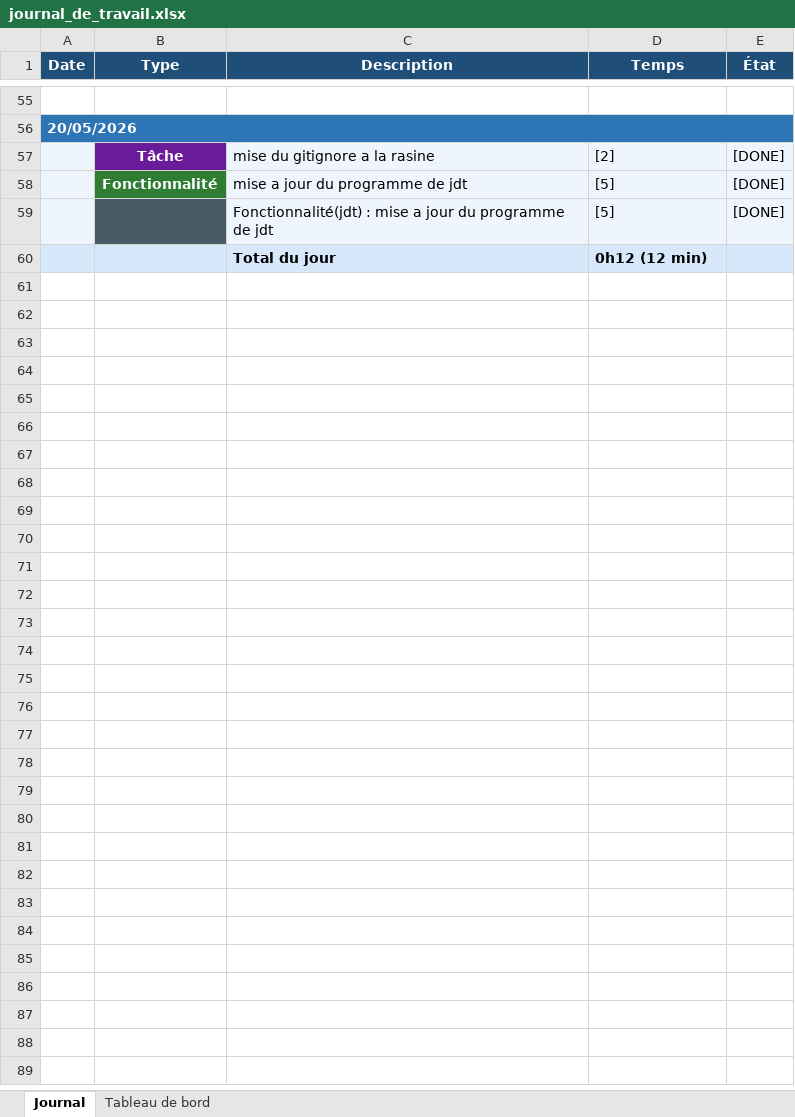
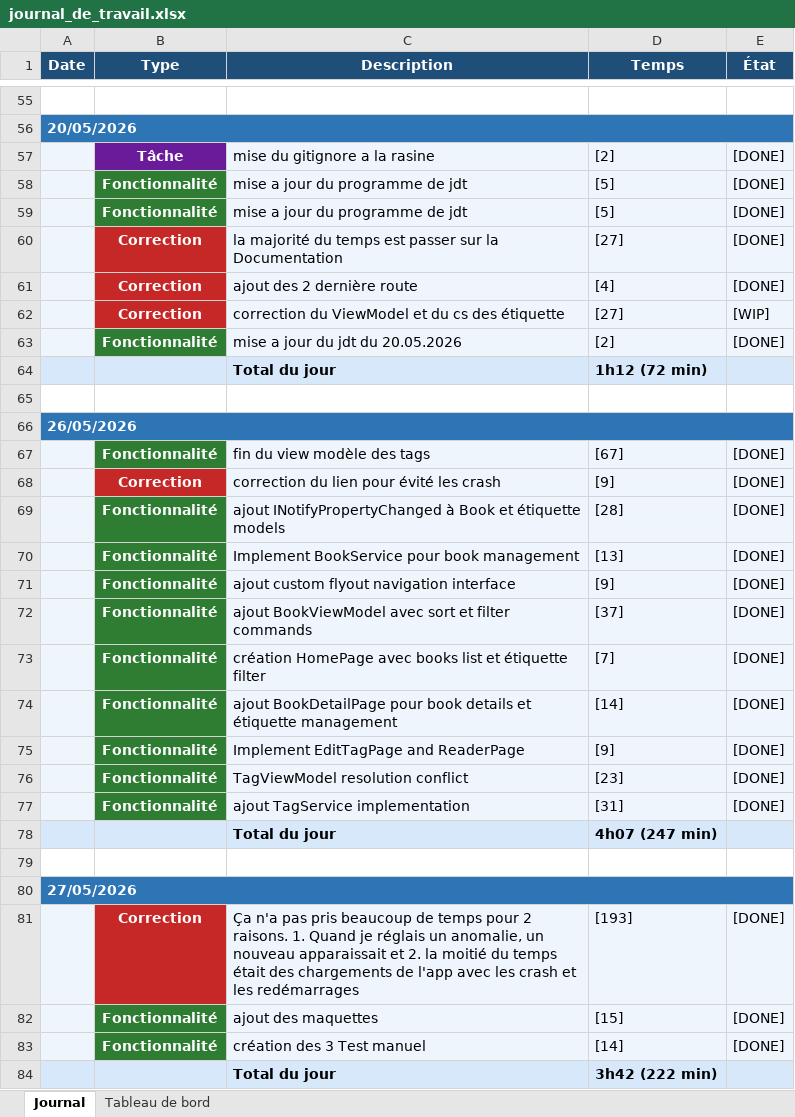
Before and after one commit to Gianmarco-Ruberti/ReadME-GianmarcoRuberti, an Excel workbook: Doc/journal_de_travail.xlsx, sheet Journal, drawn as a sheet; only a part is shown, gaps mark what is left out; values as stored, in another font and other column widths than the file's, no borders; addresses are those after the commit; the diff names each change by its address in the sheet, - before the commit and + after, or states it on an @@ line.

Commit message:
feat(jdt): complétion du jdt du 27.05.2026
[6][DONE]

```diff
--- a/Doc/journal_de_travail.xlsx (sheet Journal)
+++ b/Doc/journal_de_travail.xlsx (sheet Journal)
-B59 (Type): (empty)
+B59 (Type): Fonctionnalité
-B59 fill: #455A64
+B59 fill: #2E7D32
-C59 (Description): Fonctionnalité(jdt) : mise a jour du programme de jdt
+C59 (Description): mise a jour du programme de jdt
+row 60:  | Correction | la majorité du temps est passer sur la Documentation | [27] | [DONE]
+row 61:  | Correction | ajout des 2 dernière route | [4] | [DONE]
+row 62:  | Correction | correction du ViewModel et du cs des étiquette | [27] | [WIP]
+row 63:  | Fonctionnalité | mise a jour du jdt du 20.05.2026 | [2] | [DONE]
-D64 (Temps): 0h12 (12 min)
+D64 (Temps): 1h12 (72 min)
+row 65: (empty)
+row 66: 26/05/2026
+row 67:  | Fonctionnalité | fin du view modèle des tags | [67] | [DONE]
+row 68:  | Correction | correction du lien pour évité les crash | [9] | [DONE]
+row 69:  | Fonctionnalité | ajout INotifyPropertyChanged à Book et étiquette models | [28] | [DONE]
+row 70:  | Fonctionnalité | Implement BookService pour book management | [13] | [DONE]
+row 71:  | Fonctionnalité | ajout custom flyout navigation interface | [9] | [DONE]
+row 72:  | Fonctionnalité | ajout BookViewModel avec sort et filter commands | [37] | [DONE]
+row 73:  | Fonctionnalité | création HomePage avec books list et étiquette filter | [7] | [DONE]
+row 74:  | Fonctionnalité | ajout BookDetailPage pour book details et étiquette management | [14] | [DONE]
+row 75:  | Fonctionnalité | Implement EditTagPage and ReaderPage | [9] | [DONE]
+row 76:  | Fonctionnalité | TagViewModel resolution conflict | [23] | [DONE]
+row 77:  | Fonctionnalité | ajout TagService implementation | [31] | [DONE]
+row 78:  |  | Total du jour | 4h07 (247 min)
+row 79: (empty)
+row 80: 27/05/2026
+row 81:  | Correction | Ça n'a pas pris beaucoup de temps pour 2 raisons. 1. Quand je réglais un anomalie, un nouveau apparaissait et 2. la moitié du temps était des chargements de l'app avec les crash et les redémarrages | [193] | [DONE]
+row 82:  | Fonctionnalité | ajout des maquettes | [15] | [DONE]
+row 83:  | Fonctionnalité | création des 3 Test manuel | [14] | [DONE]
+row 84:  |  | Total du jour | 3h42 (222 min)
```
Also changed, not shown: sheet Tableau de bord, charts or pictures, 1 other file.
